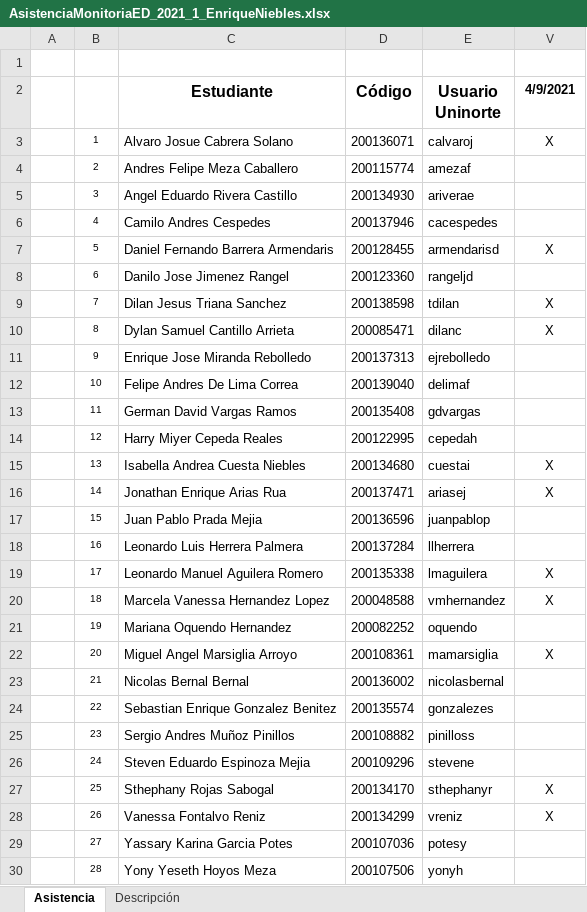
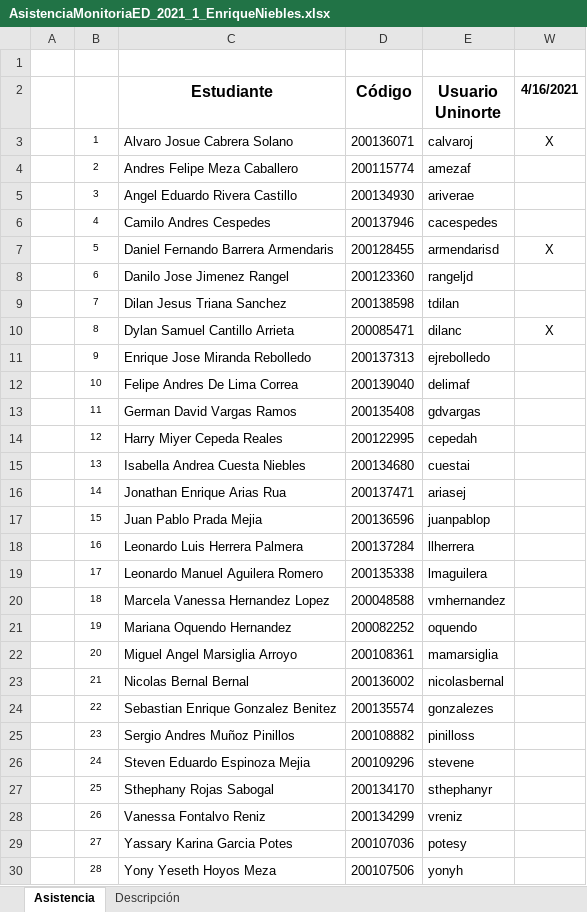
Before and after one commit to esacon/MonitoriasEstructurasDiscretas2021, an Excel workbook: Asistencia/AsistenciaMonitoriaED_2021_1_EnriqueNiebles.xlsx, sheet Asistencia, drawn as a sheet; values as stored, in another font and other column widths than the file's, no borders; addresses are those after the commit; the diff names each change by its address in the sheet, - before the commit and + after, or states it on an @@ line.

```diff
--- a/Asistencia/AsistenciaMonitoriaED_2021_1_EnriqueNiebles.xlsx (sheet Asistencia)
+++ b/Asistencia/AsistenciaMonitoriaED_2021_1_EnriqueNiebles.xlsx (sheet Asistencia)
-W2: 4/9/2021
+W2: 4/16/2021
-W9 (4/16/2021): X
+W9 (4/16/2021): (empty)
-W15:W16 (4/16/2021): X
+W15:W16 (4/16/2021): (empty)
-W19:W20 (4/16/2021): X
+W19:W20 (4/16/2021): (empty)
-W22 (4/16/2021): X
+W22 (4/16/2021): (empty)
-W27:W28 (4/16/2021): X
+W27:W28 (4/16/2021): (empty)
```
Also changed, not shown: sheet Descripción, 7 other files.
